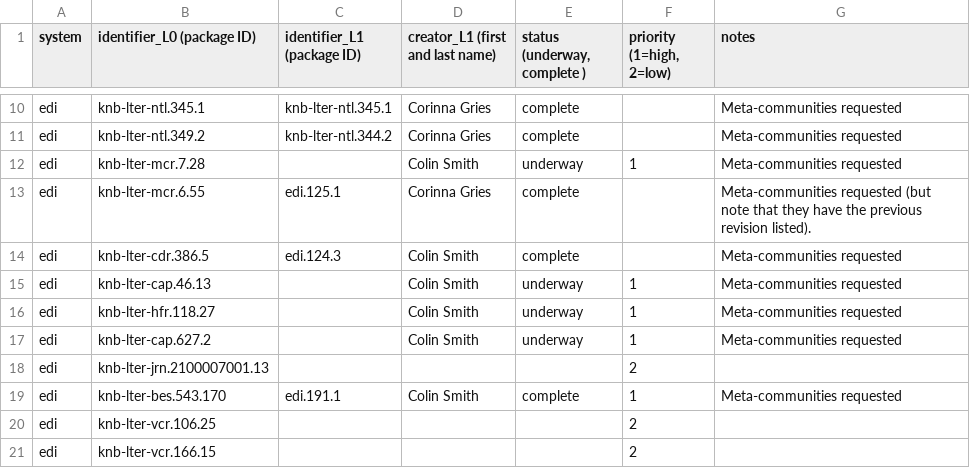
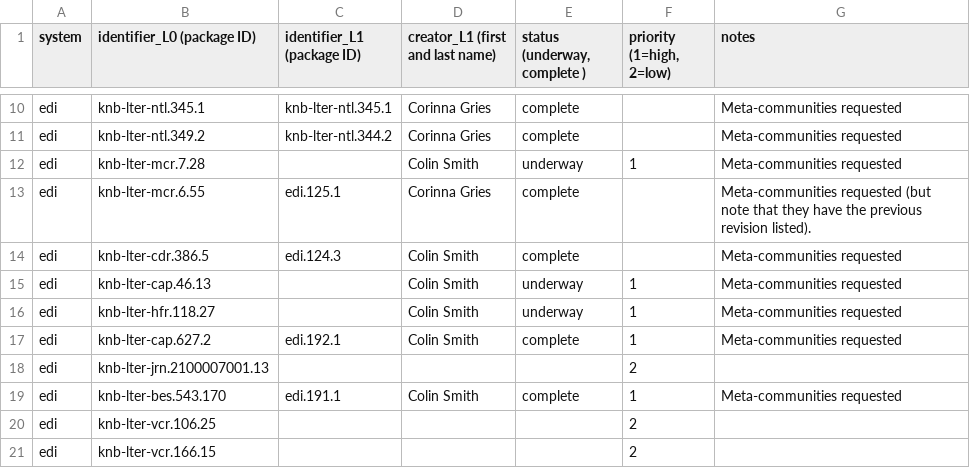
Before and after one commit to EDIorg/ecocomDP, a CSV file: documentation/processing_queue/data_processing_queue.csv, drawn as a sheet; only a part is shown, gaps mark what is left out.

Commit message:
cap.627 has been converted

```diff
--- a/documentation/processing_queue/data_processing_queue.csv
+++ b/documentation/processing_queue/data_processing_queue.csv
@@ -16,3 +16,3 @@ edi,knb-lter-cap.46.13,,Colin Smith,underway,1,Meta-communities requested
 edi,knb-lter-hfr.118.27,,Colin Smith,underway,1,Meta-communities requested
-edi,knb-lter-cap.627.2,,Colin Smith,underway,1,Meta-communities requested
+edi,knb-lter-cap.627.2,edi.192.1,Colin Smith,complete,1,Meta-communities requested
 edi,knb-lter-jrn.2100007001.13,,,,2,
```
